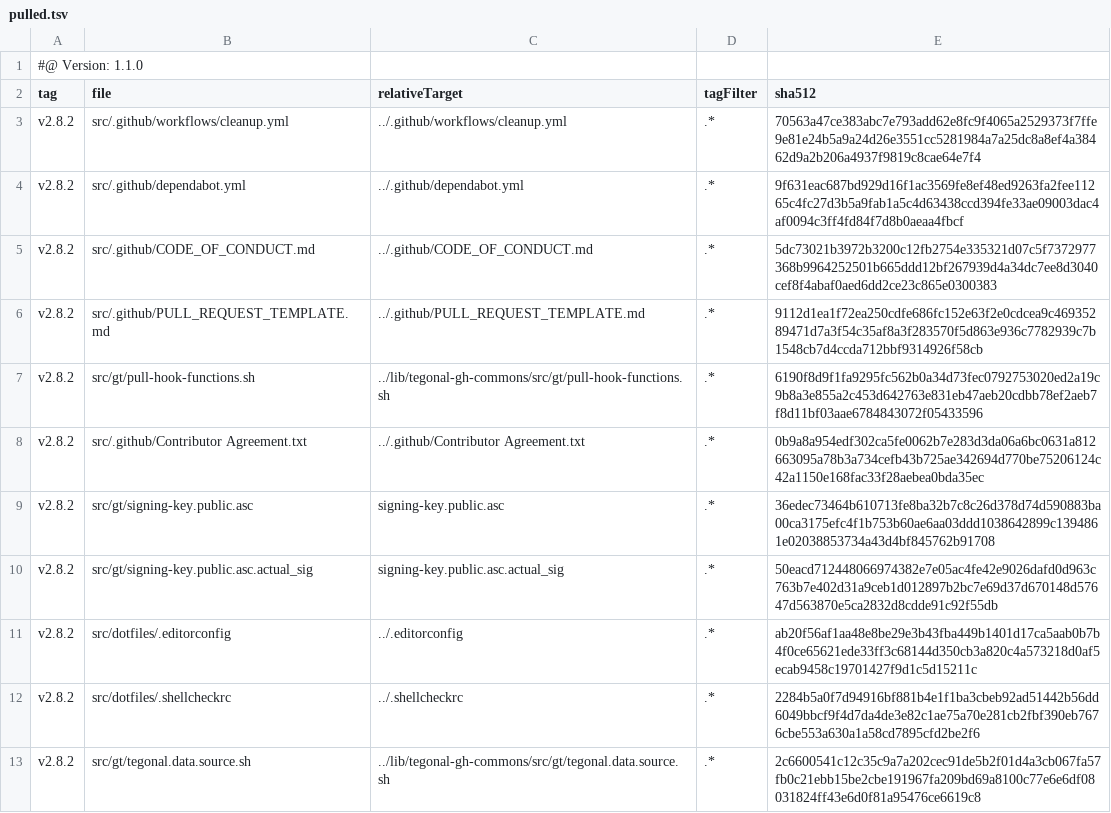
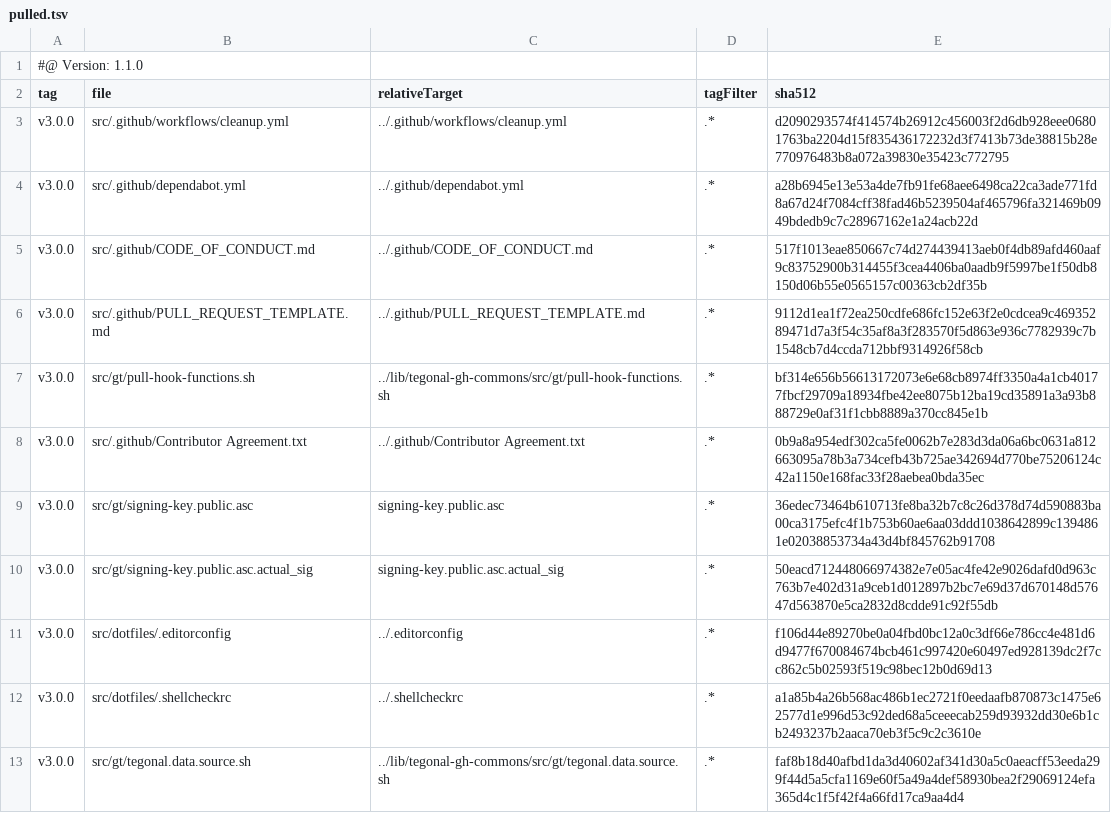
Before and after one commit to tegonal/scripts, a TSV file: .gt/remotes/tegonal-gh-commons/pulled.tsv, drawn as a sheet.

Commit message:
update files of remote tegonal-gh-commons to version v3.0.0 via gt

```diff
--- a/.gt/remotes/tegonal-gh-commons/pulled.tsv
+++ b/.gt/remotes/tegonal-gh-commons/pulled.tsv
@@ -2,12 +2,12 @@
 tag	file	relativeTarget	tagFilter	sha512
-v2.8.2	src/.github/workflows/cleanup.yml	../.github/workflows/cleanup.yml	.*	70563a47ce383abc7e793add62e8fc9f4065a2529373f7ffe9e81e24b5a9a24d26e3551cc5281984a7a25dc8a8ef4a38462d9a2b206a4937f9819c8cae64e7f4
-v2.8.2	src/.github/dependabot.yml	../.github/dependabot.yml	.*	9f631eac687bd929d16f1ac3569fe8ef48ed9263fa2fee11265c4fc27d3b5a9fab1a5c4d63438ccd394fe33ae09003dac4af0094c3ff4fd84f7d8b0aeaa4fbcf
-v2.8.2	src/.github/CODE_OF_CONDUCT.md	../.github/CODE_OF_CONDUCT.md	.*	5dc73021b3972b3200c12fb2754e335321d07c5f7372977368b9964252501b665ddd12bf267939d4a34dc7ee8d3040cef8f4abaf0aed6dd2ce23c865e0300383
-v2.8.2	src/.github/PULL_REQUEST_TEMPLATE.md	../.github/PULL_REQUEST_TEMPLATE.md	.*	9112d1ea1f72ea250cdfe686fc152e63f2e0cdcea9c46935289471d7a3f54c35af8a3f283570f5d863e936c7782939c7b1548cb7d4ccda712bbf9314926f58cb
-v2.8.2	src/gt/pull-hook-functions.sh	../lib/tegonal-gh-commons/src/gt/pull-hook-functions.sh	.*	6190f8d9f1fa9295fc562b0a34d73fec0792753020ed2a19c9b8a3e855a2c453d642763e831eb47aeb20cdbb78ef2aeb7f8d11bf03aae6784843072f05433596
-v2.8.2	src/.github/Contributor Agreement.txt	../.github/Contributor Agreement.txt	.*	0b9a8a954edf302ca5fe0062b7e283d3da06a6bc0631a812663095a78b3a734cefb43b725ae342694d770be75206124c42a1150e168fac33f28aebea0bda35ec
-v2.8.2	src/gt/signing-key.public.asc	signing-key.public.asc	.*	36edec73464b610713fe8ba32b7c8c26d378d74d590883ba00ca3175efc4f1b753b60ae6aa03ddd1038642899c1394861e02038853734a43d4bf845762b91708
-v2.8.2	src/gt/signing-key.public.asc.actual_sig	signing-key.public.asc.actual_sig	.*	50eacd712448066974382e7e05ac4fe42e9026dafd0d963c763b7e402d31a9ceb1d012897b2bc7e69d37d670148d57647d563870e5ca2832d8cdde91c92f55db
-v2.8.2	src/dotfiles/.editorconfig	../.editorconfig	.*	ab20f56af1aa48e8be29e3b43fba449b1401d17ca5aab0b7b4f0ce65621ede33ff3c68144d350cb3a820c4a573218d0af5ecab9458c19701427f9d1c5d15211c
-v2.8.2	src/dotfiles/.shellcheckrc	../.shellcheckrc	.*	2284b5a0f7d94916bf881b4e1f1ba3cbeb92ad51442b56dd6049bbcf9f4d7da4de3e82c1ae75a70e281cb2fbf390eb7676cbe553a630a1a58cd7895cfd2be2f6
-v2.8.2	src/gt/tegonal.data.source.sh	../lib/tegonal-gh-commons/src/gt/tegonal.data.source.sh	.*	2c6600541c12c35c9a7a202cec91de5b2f01d4a3cb067fa57fb0c21ebb15be2cbe191967fa209bd69a8100c77e6e6df08031824ff43e6d0f81a95476ce6619c8
+v3.0.0	src/.github/workflows/cleanup.yml	../.github/workflows/cleanup.yml	.*	d2090293574f414574b26912c456003f2d6db928eee06801763ba2204d15f835436172232d3f7413b73de38815b28e770976483b8a072a39830e35423c772795
+v3.0.0	src/.github/dependabot.yml	../.github/dependabot.yml	.*	a28b6945e13e53a4de7fb91fe68aee6498ca22ca3ade771fd8a67d24f7084cff38fad46b5239504af465796fa321469b0949bdedb9c7c28967162e1a24acb22d
+v3.0.0	src/.github/CODE_OF_CONDUCT.md	../.github/CODE_OF_CONDUCT.md	.*	517f1013eae850667c74d274439413aeb0f4db89afd460aaf9c83752900b314455f3cea4406ba0aadb9f5997be1f50db8150d06b55e0565157c00363cb2df35b
+v3.0.0	src/.github/PULL_REQUEST_TEMPLATE.md	../.github/PULL_REQUEST_TEMPLATE.md	.*	9112d1ea1f72ea250cdfe686fc152e63f2e0cdcea9c46935289471d7a3f54c35af8a3f283570f5d863e936c7782939c7b1548cb7d4ccda712bbf9314926f58cb
+v3.0.0	src/gt/pull-hook-functions.sh	../lib/tegonal-gh-commons/src/gt/pull-hook-functions.sh	.*	bf314e656b56613172073e6e68cb8974ff3350a4a1cb40177fbcf29709a18934fbe42ee8075b12ba19cd35891a3a93b888729e0af31f1cbb8889a370cc845e1b
+v3.0.0	src/.github/Contributor Agreement.txt	../.github/Contributor Agreement.txt	.*	0b9a8a954edf302ca5fe0062b7e283d3da06a6bc0631a812663095a78b3a734cefb43b725ae342694d770be75206124c42a1150e168fac33f28aebea0bda35ec
+v3.0.0	src/gt/signing-key.public.asc	signing-key.public.asc	.*	36edec73464b610713fe8ba32b7c8c26d378d74d590883ba00ca3175efc4f1b753b60ae6aa03ddd1038642899c1394861e02038853734a43d4bf845762b91708
+v3.0.0	src/gt/signing-key.public.asc.actual_sig	signing-key.public.asc.actual_sig	.*	50eacd712448066974382e7e05ac4fe42e9026dafd0d963c763b7e402d31a9ceb1d012897b2bc7e69d37d670148d57647d563870e5ca2832d8cdde91c92f55db
+v3.0.0	src/dotfiles/.editorconfig	../.editorconfig	.*	f106d44e89270be0a04fbd0bc12a0c3df66e786cc4e481d6d9477f670084674bcb461c997420e60497ed928139dc2f7cc862c5b02593f519c98bec12b0d69d13
+v3.0.0	src/dotfiles/.shellcheckrc	../.shellcheckrc	.*	a1a85b4a26b568ac486b1ec2721f0eedaafb870873c1475e62577d1e996d53c92ded68a5ceeecab259d93932dd30e6b1cb2493237b2aaca70eb3f5c9c2c3610e
+v3.0.0	src/gt/tegonal.data.source.sh	../lib/tegonal-gh-commons/src/gt/tegonal.data.source.sh	.*	faf8b18d40afbd1da3d40602af341d30a5c0aeacff53eeda299f44d5a5cfa1169e60f5a49a4def58930bea2f29069124efa365d4c1f5f42f4a66fd17ca9aa4d4
```
Also changed, not shown: 7 other files.
